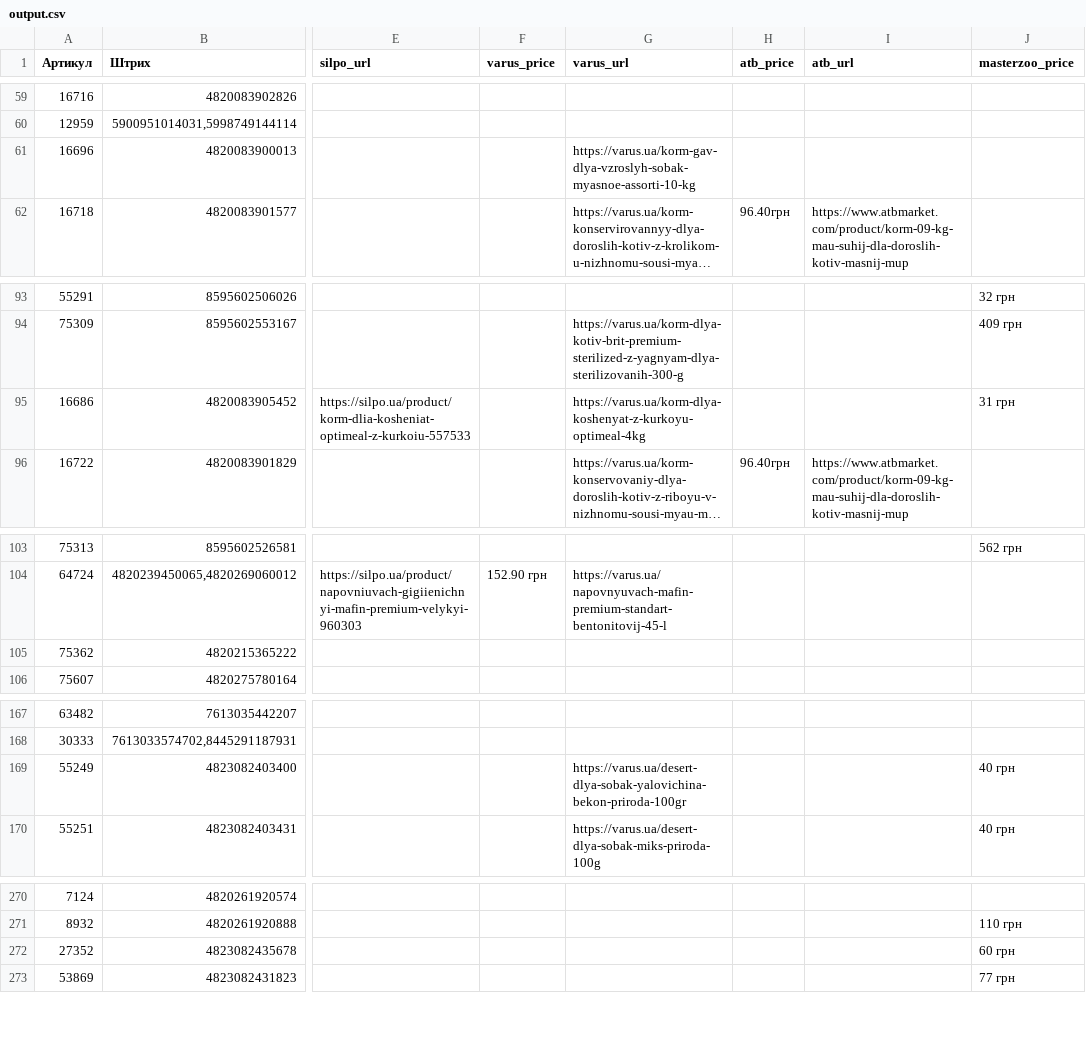
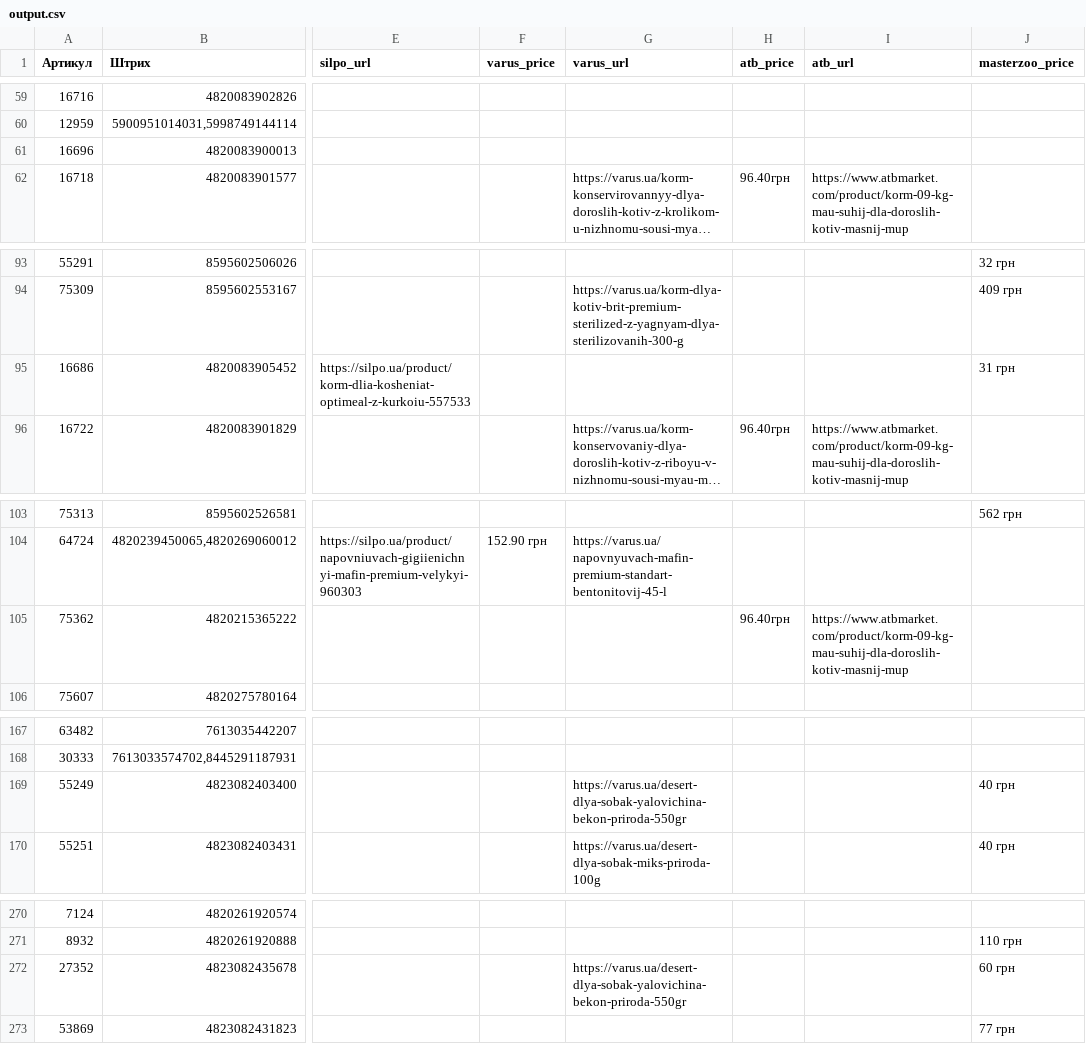
Before and after one commit to andriikhlivniuk/find_products, a CSV file: output.csv, drawn as a sheet; only a part is shown, gaps mark what is left out; long unchanged cells end in …; the diff covers the shown part only; the diff names each change by its address in the sheet, - before the commit and + after, or states it on an @@ line.

```diff
--- a/output.csv
+++ b/output.csv
-G61 (varus_url): https://varus.ua/korm-gav-dlya-vzroslyh-sobak-myasnoe-assorti-10-kg
+G61 (varus_url): (empty)
-G95 (varus_url): https://varus.ua/korm-dlya-koshenyat-z-kurkoyu-optimeal-4kg
+G95 (varus_url): (empty)
-H105 (atb_price): (empty)
+H105 (atb_price): 96.40грн
-I105 (atb_url): (empty)
+I105 (atb_url): https://www.atbmarket.com/product/korm-09-kg-mau-suhij-dla-doroslih-kotiv-masnij-mup
-G169 (varus_url): https://varus.ua/desert-dlya-sobak-yalovichina-bekon-priroda-100gr
+G169 (varus_url): https://varus.ua/desert-dlya-sobak-yalovichina-bekon-priroda-550gr
-G272 (varus_url): (empty)
+G272 (varus_url): https://varus.ua/desert-dlya-sobak-yalovichina-bekon-priroda-550gr
```
Also changed, not shown: 25 edited cells elsewhere in this file, 7 other files.
